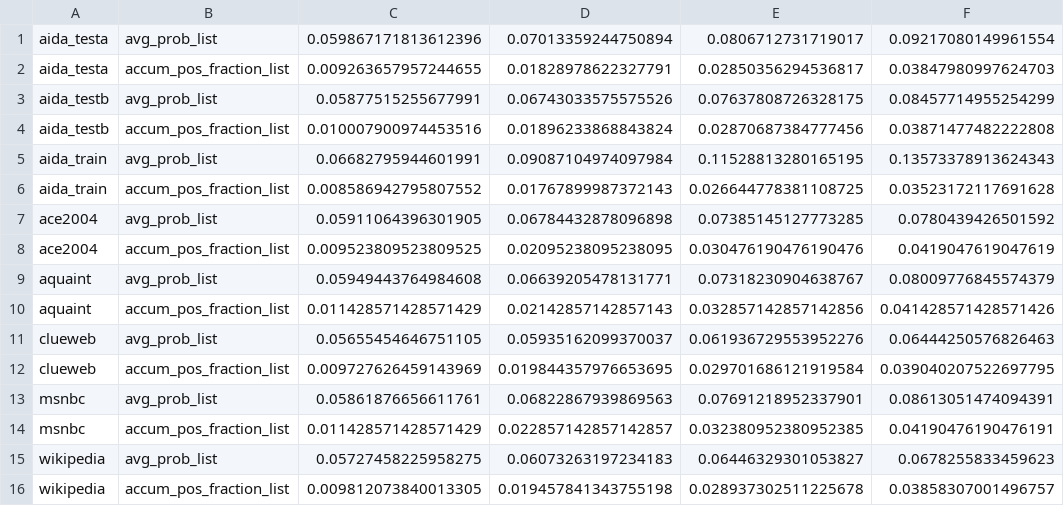
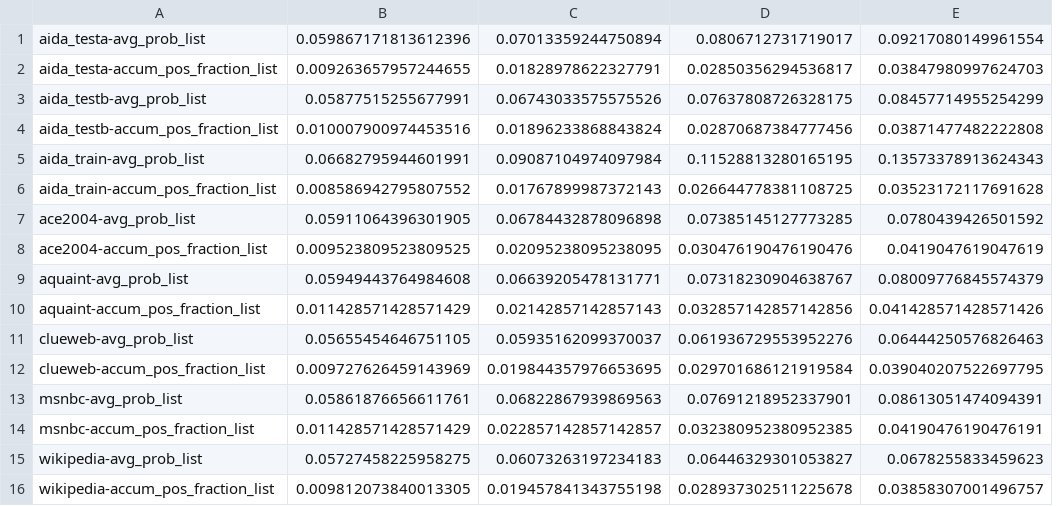
Before and after one commit to yifding/e2e_EL_evaluate, a CSV file: data/has_prob/calibration_plots/end2end_neural/end2end_neural.csv, drawn as a sheet; only a part is shown; removed rows and columns are numbered as before the commit, all else as after; the diff names each change by its address in the sheet, - before the commit and + after, or states it on an @@ line.

```diff
--- a/data/has_prob/calibration_plots/end2end_neural/end2end_neural.csv
+++ b/data/has_prob/calibration_plots/end2end_neural/end2end_neural.csv
-column A, rows 1-16: aida_testa | aida_testa | aida_testb | aida_testb | aida_train | aida_train | ace2004 | ace2004 | aquaint | aquaint | clueweb | clueweb | msnbc | msnbc | wikipedia | wikipedia
-column B, rows 1-16: avg_prob_list | accum_pos_fraction_list | avg_prob_list | accum_pos_fraction_list | avg_prob_list | accum_pos_fraction_list | avg_prob_list | accum_pos_fraction_list | avg_prob_list | accum_pos_fraction_list | avg_prob_list | accum_pos_fraction_list | avg_prob_list | accum_pos_fraction_list | avg_prob_list | accum_pos_fraction_list
+column A, rows 1-16: aida_testa-avg_prob_list | aida_testa-accum_pos_fraction_list | aida_testb-avg_prob_list | aida_testb-accum_pos_fraction_list | aida_train-avg_prob_list | aida_train-accum_pos_fraction_list | ace2004-avg_prob_list | ace2004-accum_pos_fraction_list | aquaint-avg_prob_list | aquaint-accum_pos_fraction_list | clueweb-avg_prob_list | clueweb-accum_pos_fraction_list | msnbc-avg_prob_list | msnbc-accum_pos_fraction_list | wikipedia-avg_prob_list | wikipedia-accum_pos_fraction_list
```
Also changed, not shown: data/has_prob/calibration_plots/rel/rel.csv, 1 other file.
